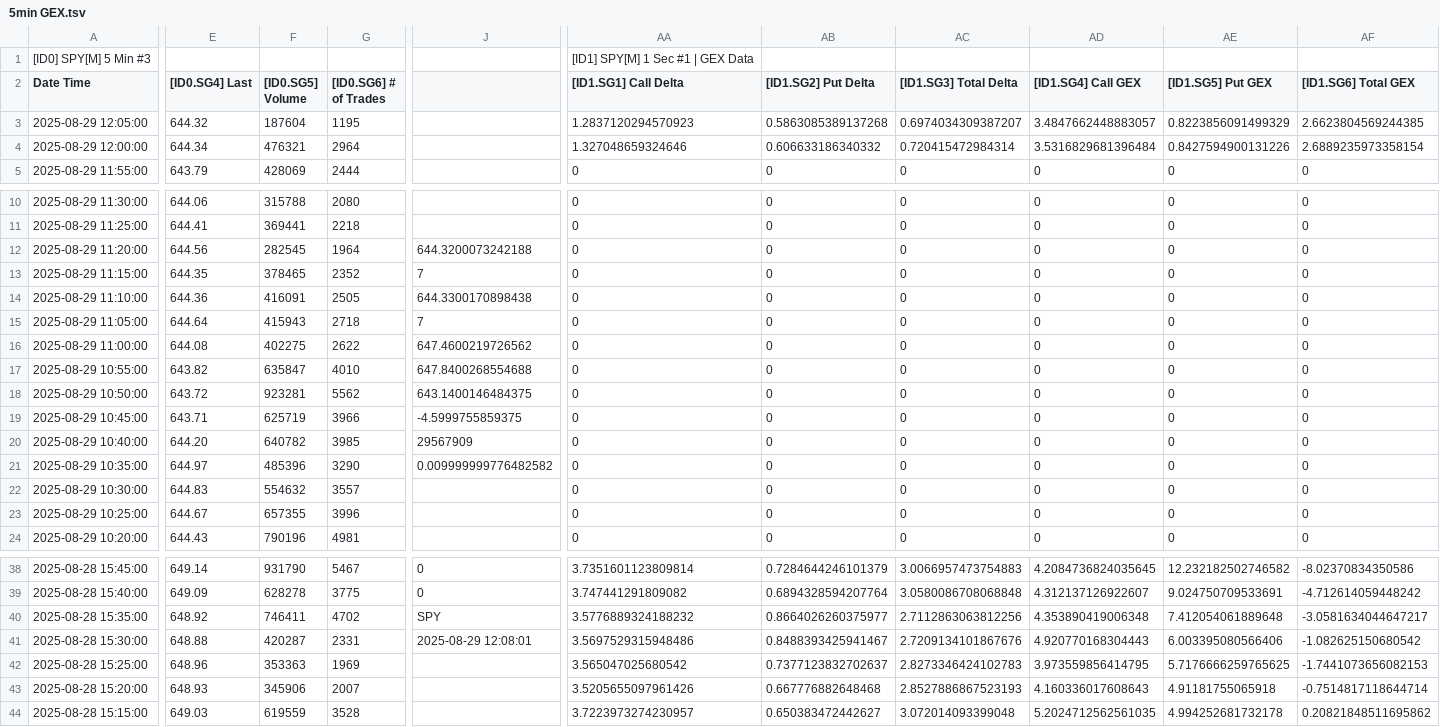
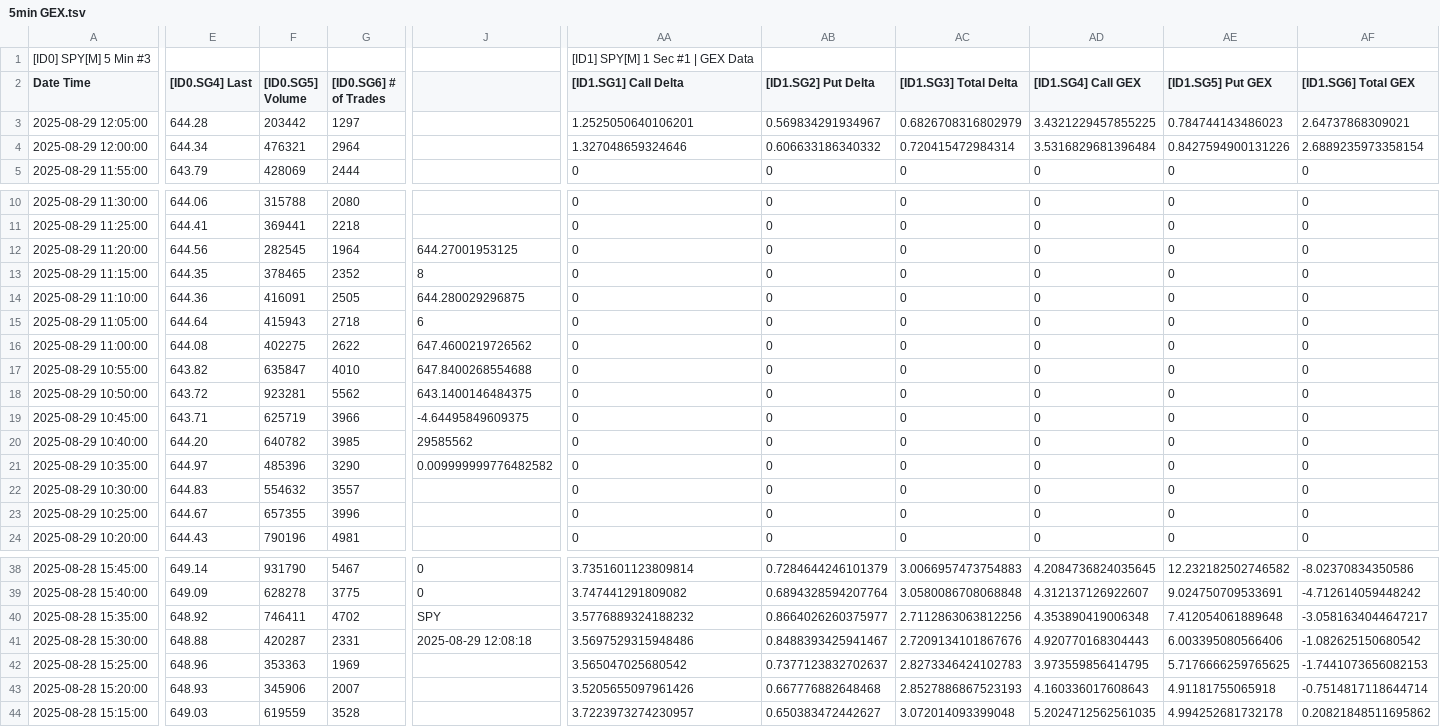
Before and after one commit to timbarber4/ETF-Feed, a TSV file: 5min GEX.tsv, drawn as a sheet; only a part is shown, gaps mark what is left out; the diff covers the shown part only; the diff names each change by its address in the sheet, - before the commit and + after, or states it on an @@ line.

```diff
--- a/5min GEX.tsv
+++ b/5min GEX.tsv
-E3 ([ID0.SG4] Last): 644.32
+E3 ([ID0.SG4] Last): 644.28
-F3 ([ID0.SG5] Volume): 187604
+F3 ([ID0.SG5] Volume): 203442
-G3 ([ID0.SG6] # of Trades): 1195
+G3 ([ID0.SG6] # of Trades): 1297
-AA3 ([ID1.SG1] Call Delta): 1.2837120294570923
+AA3 ([ID1.SG1] Call Delta): 1.2525050640106201
-AB3 ([ID1.SG2] Put Delta): 0.5863085389137268
+AB3 ([ID1.SG2] Put Delta): 0.569834291934967
-AC3 ([ID1.SG3] Total Delta): 0.6974034309387207
+AC3 ([ID1.SG3] Total Delta): 0.6826708316802979
-AD3 ([ID1.SG4] Call GEX): 3.4847662448883057
+AD3 ([ID1.SG4] Call GEX): 3.4321229457855225
-AE3 ([ID1.SG5] Put GEX): 0.8223856091499329
+AE3 ([ID1.SG5] Put GEX): 0.784744143486023
-AF3 ([ID1.SG6] Total GEX): 2.6623804569244385
+AF3 ([ID1.SG6] Total GEX): 2.64737868309021
-J12: 644.3200073242188
+J12: 644.27001953125
-J13: 7
+J13: 8
-J14: 644.3300170898438
+J14: 644.280029296875
-J15: 7
+J15: 6
-J19: -4.5999755859375
+J19: -4.64495849609375
-J20: 29567909
+J20: 29585562
-J41: 2025-08-29 12:08:01
+J41: 2025-08-29 12:08:18
```
Also changed, not shown: 2 edited cells elsewhere in this file, 1 min GEX.tsv, 1 min VIX Sept.tsv, 1 other file.
